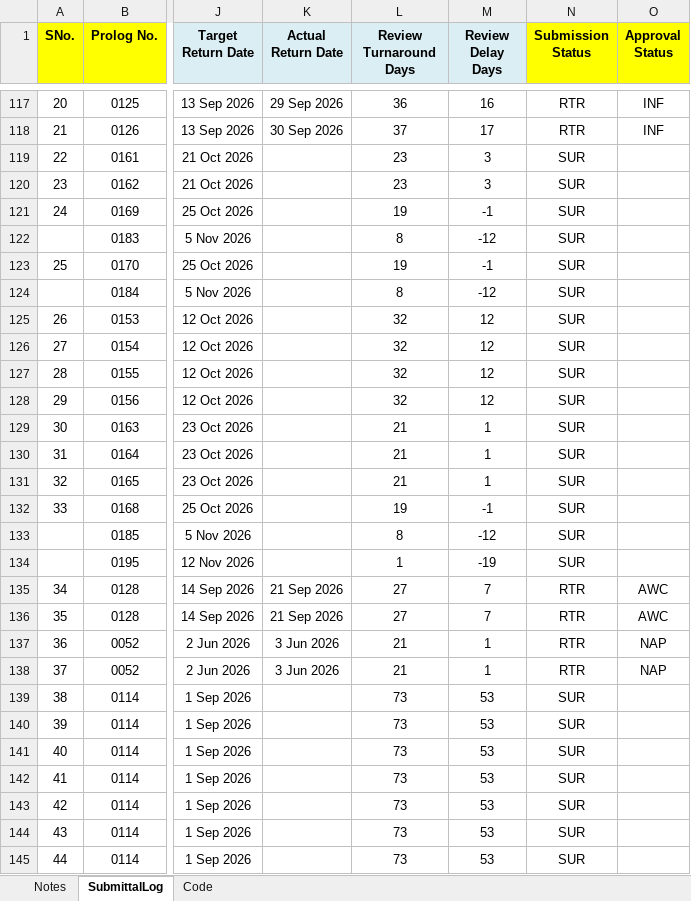
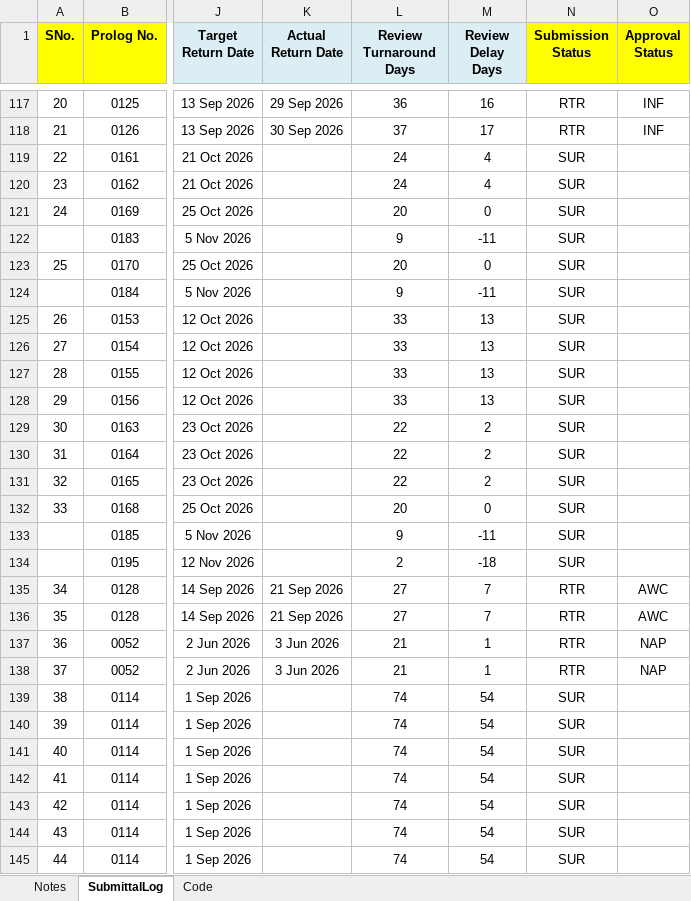
Before and after one commit to chinwarsoon/workbuddy, an Excel workbook: sub/TWRP C3B2 - Document Submittal Log.xlsx, sheet SubmittalLog, drawn as a sheet; only a part is shown, gaps mark what is left out; values as stored, in another font and other column widths than the file's, no borders; conditional formats not drawn; the diff covers the shown part only; the diff names each change by its address in the sheet, - before the commit and + after, or states it on an @@ line.

```diff
--- a/sub/TWRP C3B2 - Document Submittal Log.xlsx (sheet SubmittalLog)
+++ b/sub/TWRP C3B2 - Document Submittal Log.xlsx (sheet SubmittalLog)
-L119:L120 (Review Turnaround Days): 23
+L119:L120 (Review Turnaround Days): 24
-M119:M120 (Review Delay Days): 3
+M119:M120 (Review Delay Days): 4
-L121 (Review Turnaround Days): 19
+L121 (Review Turnaround Days): 20
-M121 (Review Delay Days): -1
+M121 (Review Delay Days): 0
-L122 (Review Turnaround Days): 8
+L122 (Review Turnaround Days): 9
-M122 (Review Delay Days): -12
+M122 (Review Delay Days): -11
-L123 (Review Turnaround Days): 19
+L123 (Review Turnaround Days): 20
-M123 (Review Delay Days): -1
+M123 (Review Delay Days): 0
-L124 (Review Turnaround Days): 8
+L124 (Review Turnaround Days): 9
-M124 (Review Delay Days): -12
+M124 (Review Delay Days): -11
-L125:L128 (Review Turnaround Days): 32
+L125:L128 (Review Turnaround Days): 33
-M125:M128 (Review Delay Days): 12
+M125:M128 (Review Delay Days): 13
-L129:L131 (Review Turnaround Days): 21
+L129:L131 (Review Turnaround Days): 22
-M129:M131 (Review Delay Days): 1
+M129:M131 (Review Delay Days): 2
-L132 (Review Turnaround Days): 19
+L132 (Review Turnaround Days): 20
-M132 (Review Delay Days): -1
+M132 (Review Delay Days): 0
-L133 (Review Turnaround Days): 8
+L133 (Review Turnaround Days): 9
-M133 (Review Delay Days): -12
+M133 (Review Delay Days): -11
-L134 (Review Turnaround Days): 1
+L134 (Review Turnaround Days): 2
-M134 (Review Delay Days): -19
+M134 (Review Delay Days): -18
-L139:L145 (Review Turnaround Days): 73
+L139:L145 (Review Turnaround Days): 74
-M139:M145 (Review Delay Days): 53
+M139:M145 (Review Delay Days): 54
```
Also changed, not shown: 62 edited cells elsewhere in this sheet, sheet Code, 21 other files.
